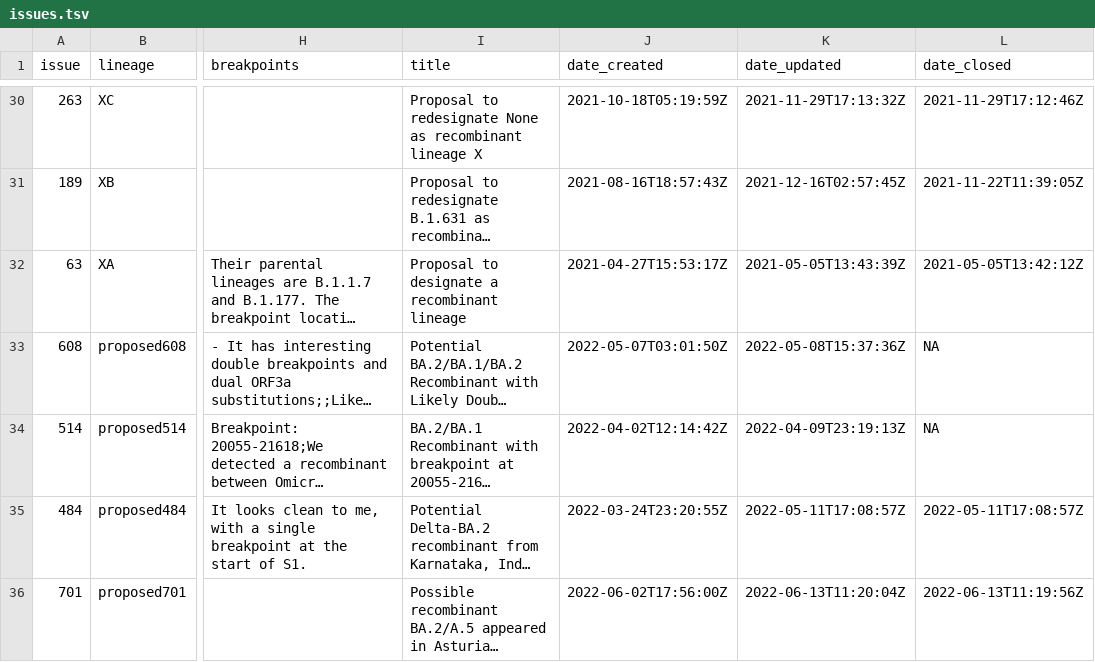
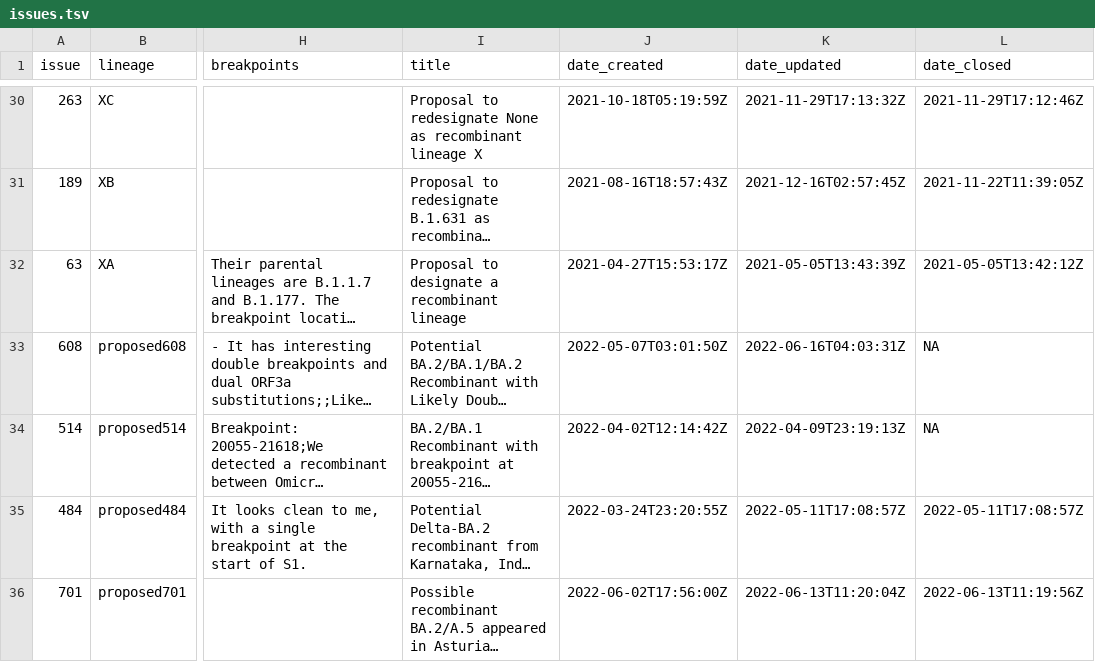
Before and after one commit to ktmeaton/ncov-recombinant, a TSV file: resources/issues.tsv, drawn as a sheet; only a part is shown, gaps mark what is left out; long unchanged cells end in …; the diff names each change by its address in the sheet, - before the commit and + after, or states it on an @@ line.

```diff
--- a/resources/issues.tsv
+++ b/resources/issues.tsv
-K33 (date_updated): 2022-05-08T15:37:36Z
+K33 (date_updated): 2022-06-16T04:03:31Z
```
Also changed, not shown: resources/breakpoints.tsv.
